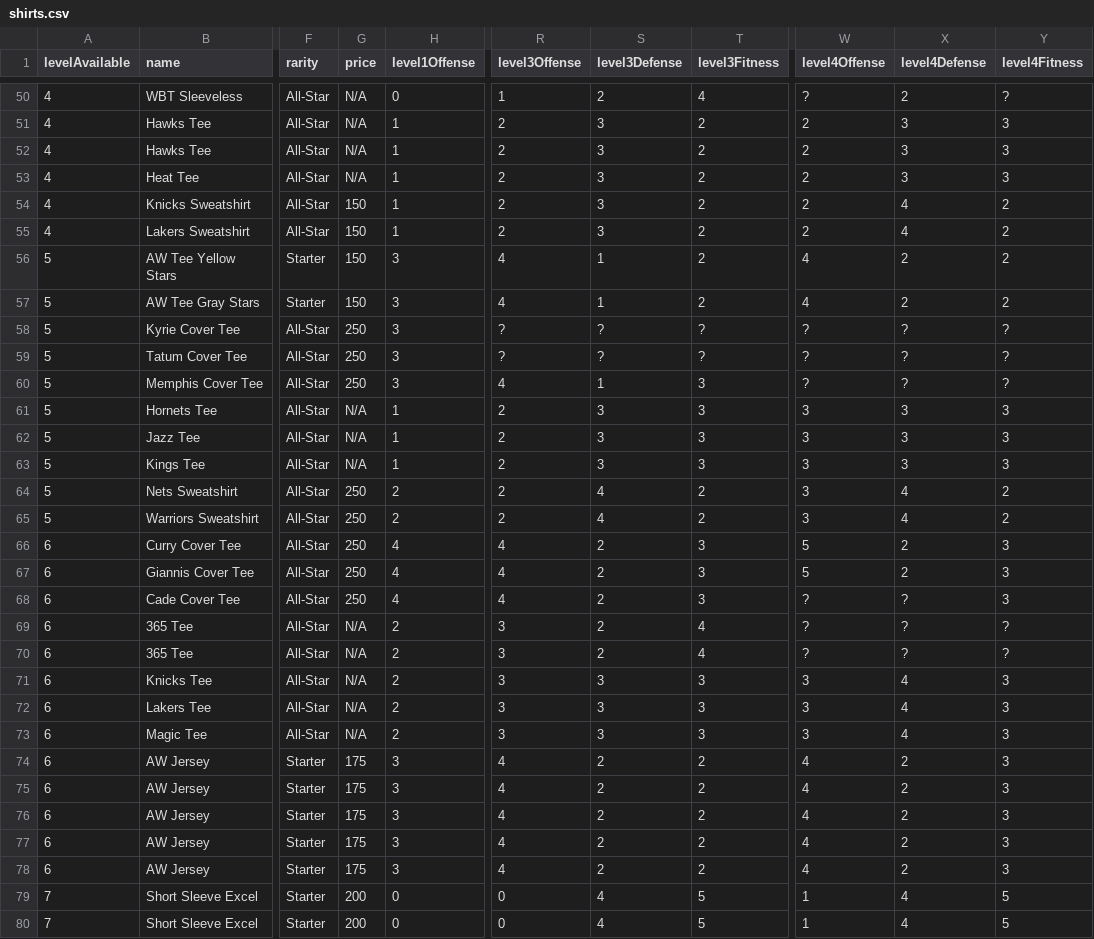
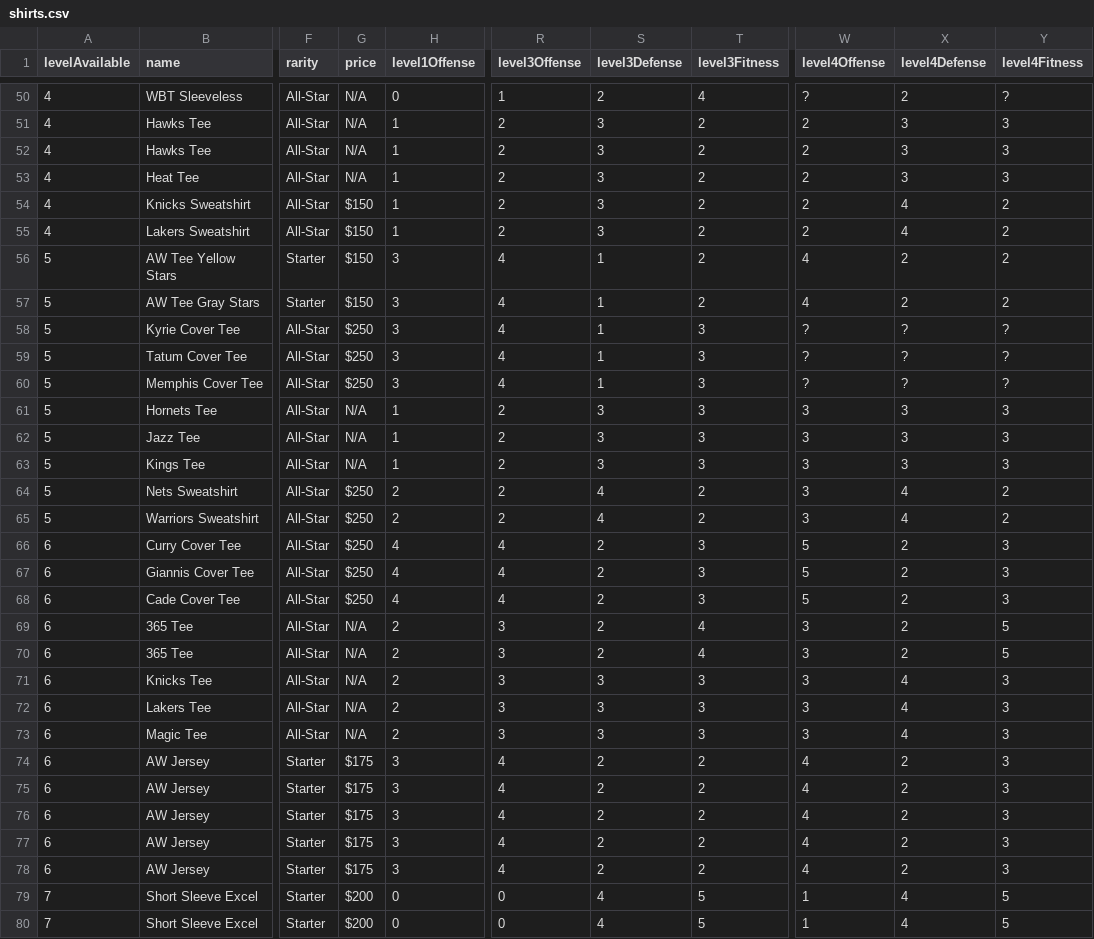
Before and after one commit to naw-db/naw-db.github.io, a CSV file: content/data/shirts.csv, drawn as a sheet; only a part is shown, gaps mark what is left out; the diff covers the shown part only; the diff names each change by its address in the sheet, - before the commit and + after, or states it on an @@ line.

```diff
--- a/content/data/shirts.csv
+++ b/content/data/shirts.csv
-G54:G57 (price): 150
+G54:G57 (price): $150
-G58:G60 (price): 250
+G58:G60 (price): $250
-R58:R59 (level3Offense): ?
+R58:R59 (level3Offense): 4
-S58:S59 (level3Defense): ?
+S58:S59 (level3Defense): 1
-T58:T59 (level3Fitness): ?
+T58:T59 (level3Fitness): 3
-G64:G68 (price): 250
+G64:G68 (price): $250
-W68 (level4Offense): ?
+W68 (level4Offense): 5
-X68:X70 (level4Defense): ?
+X68:X70 (level4Defense): 2
-W69:W70 (level4Offense): ?
+W69:W70 (level4Offense): 3
-Y69:Y70 (level4Fitness): ?
+Y69:Y70 (level4Fitness): 5
-G74:G78 (price): 175
+G74:G78 (price): $175
-G79:G80 (price): 200
+G79:G80 (price): $200
```
Also changed, not shown: 72 edited cells elsewhere in this file.
